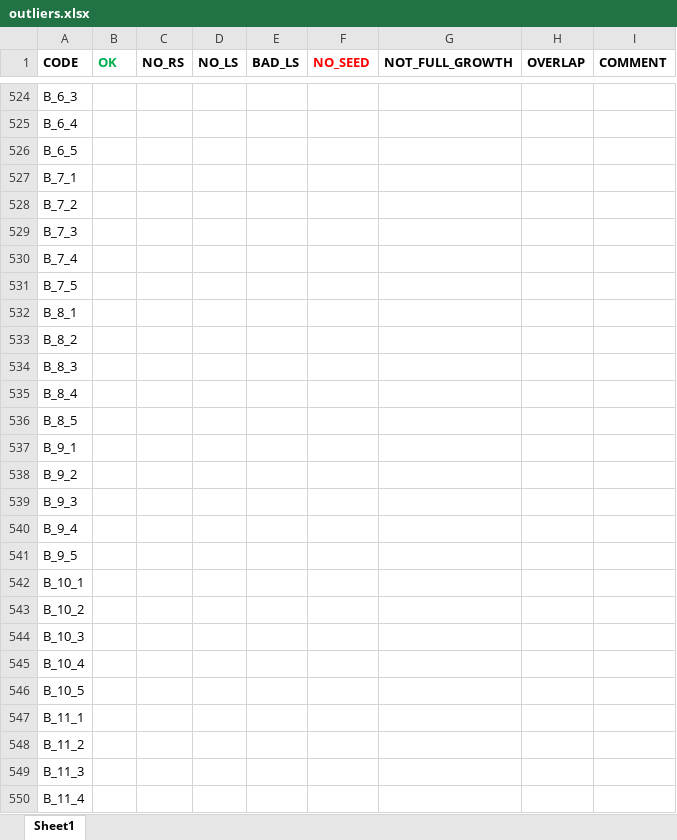
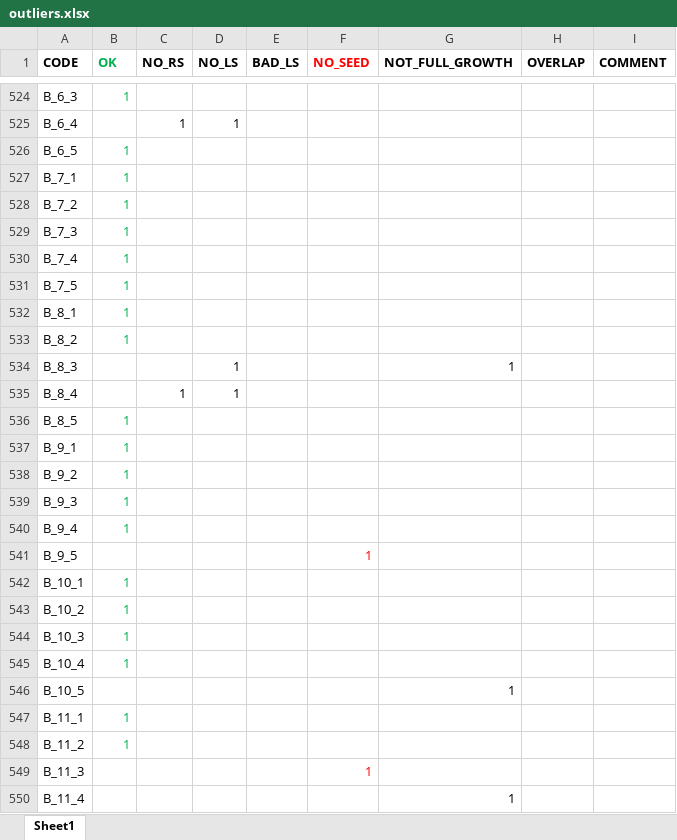
Before and after one commit to AlexandreBohyn/master-thesis, an Excel workbook: Inputs/outliers.xlsx, sheet Sheet1, drawn as a sheet; only a part is shown, gaps mark what is left out; values as stored, in another font and other column widths than the file's, no borders; the diff covers the shown part only; the diff names each change by its address in the sheet, - before the commit and + after, or states it on an @@ line.

```diff
--- a/Inputs/outliers.xlsx (sheet Sheet1)
+++ b/Inputs/outliers.xlsx (sheet Sheet1)
-B524 (OK): (empty)
+B524 (OK): 1
-C525 (NO_RS): (empty)
+C525 (NO_RS): 1
-D525 (NO_LS): (empty)
+D525 (NO_LS): 1
-B526:B533 (OK): (empty)
+B526:B533 (OK): 1
-D534:D535 (NO_LS): (empty)
+D534:D535 (NO_LS): 1
-G534 (NOT_FULL_GROWTH): (empty)
+G534 (NOT_FULL_GROWTH): 1
-C535 (NO_RS): (empty)
+C535 (NO_RS): 1
-B536:B540 (OK): (empty)
+B536:B540 (OK): 1
-F541 (NO_SEED): (empty)
+F541 (NO_SEED): 1
-B542:B545 (OK): (empty)
+B542:B545 (OK): 1
-G546 (NOT_FULL_GROWTH): (empty)
+G546 (NOT_FULL_GROWTH): 1
-B547:B548 (OK): (empty)
+B547:B548 (OK): 1
-F549 (NO_SEED): (empty)
+F549 (NO_SEED): 1
-G550 (NOT_FULL_GROWTH): (empty)
+G550 (NOT_FULL_GROWTH): 1
```
Also changed, not shown: 519 edited cells elsewhere in this sheet.
